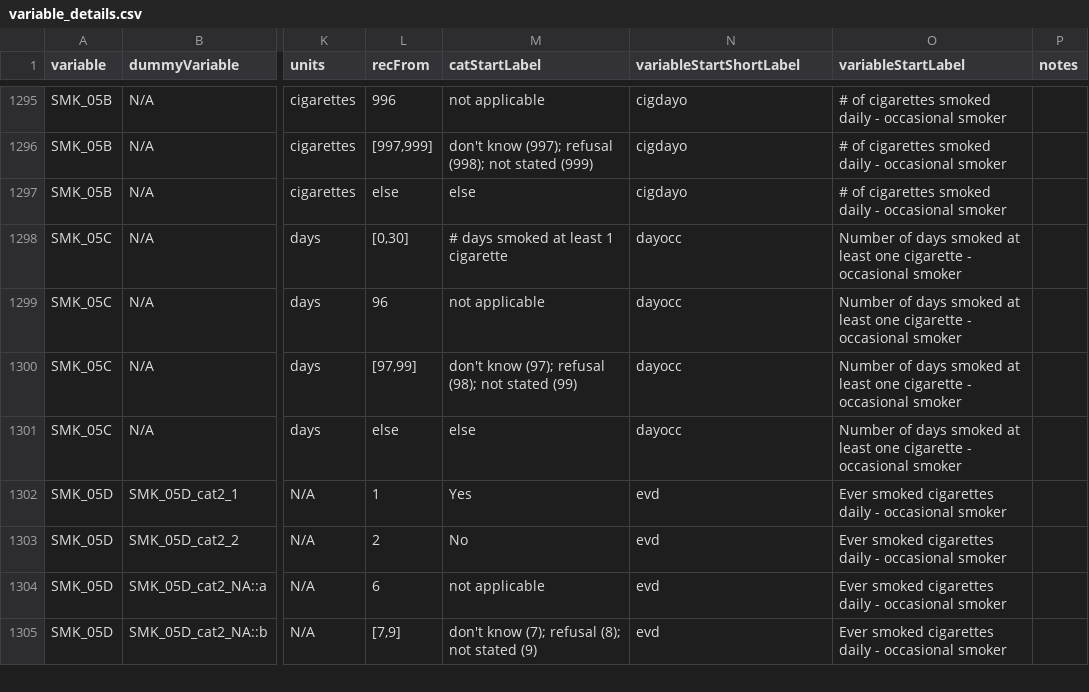
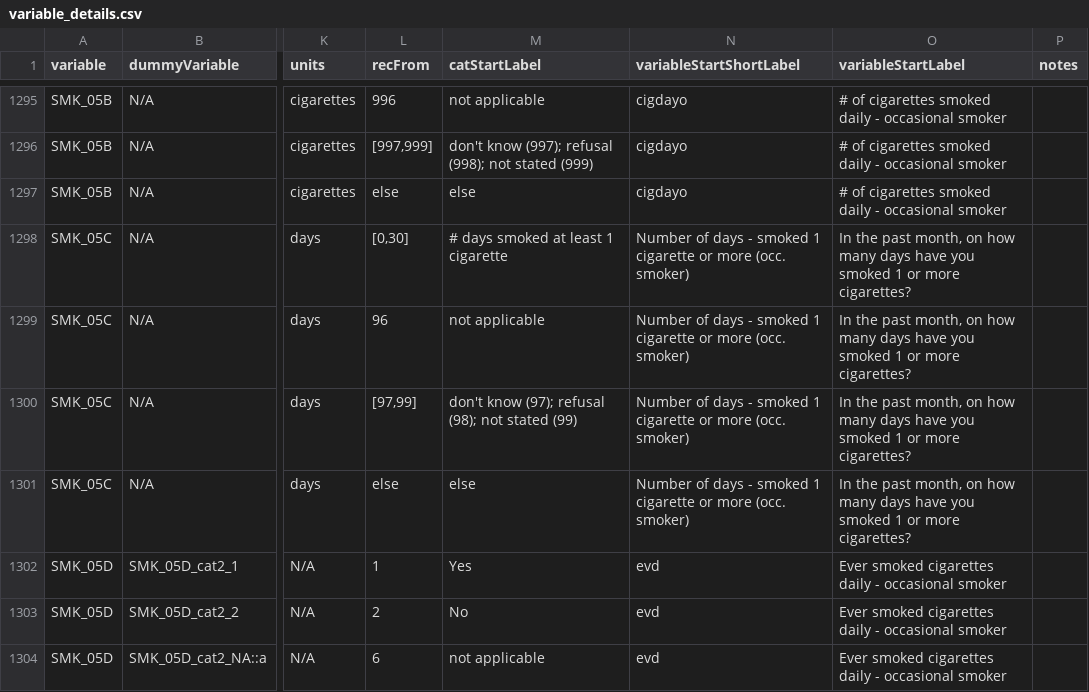
Before and after one commit to Big-Life-Lab/cchsflow, a CSV file: inst/extdata/variable_details.csv, drawn as a sheet; only a part is shown, gaps mark what is left out; the shorter side is filled out with more unchanged rows; the diff names each change by its address in the sheet, - before the commit and + after, or states it on an @@ line.

Commit message:
Fixed label and labelLong in variables sheet and variableStartShortLabel and variableStartLabel in variables details file for SMK_05C variable

```diff
--- a/inst/extdata/variable_details.csv
+++ b/inst/extdata/variable_details.csv
-N1298:N1301 (variableStartShortLabel): dayocc
+N1298:N1301 (variableStartShortLabel): Number of days - smoked 1 cigarette or more (occ. smoker)
-O1298:O1301 (variableStartLabel): Number of days smoked at least one cigarette - occasional smoker
+O1298:O1301 (variableStartLabel): In the past month, on how many days have you smoked 1 or more cigarettes?
```
Also changed, not shown: inst/extdata/variables.csv.
